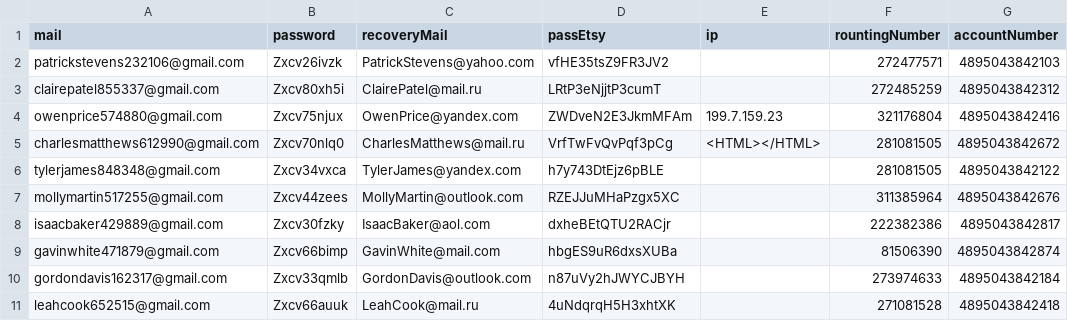
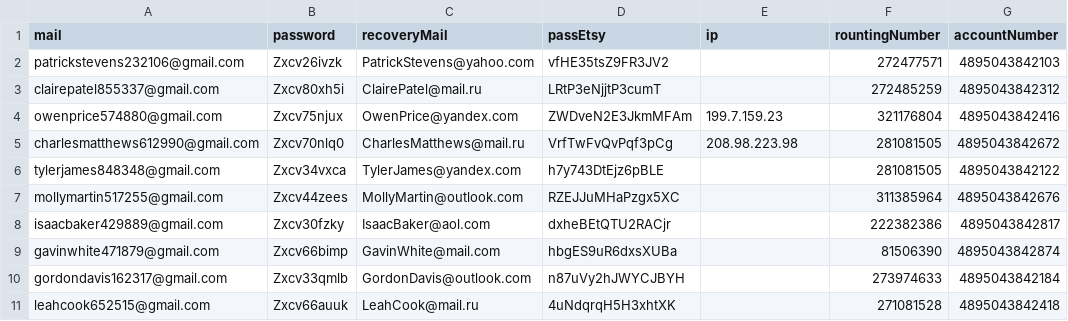
Before and after one commit to NQCuong-CNQ/auto-etsy, a TSV file: input/infos.tsv, drawn as a sheet; only a part is shown; the diff names each change by its address in the sheet, - before the commit and + after, or states it on an @@ line.

```diff
--- a/input/infos.tsv
+++ b/input/infos.tsv
-E5 (ip): <HTML></HTML>
+E5 (ip): 208.98.223.98
```
Also changed, not shown: 1 other file.
